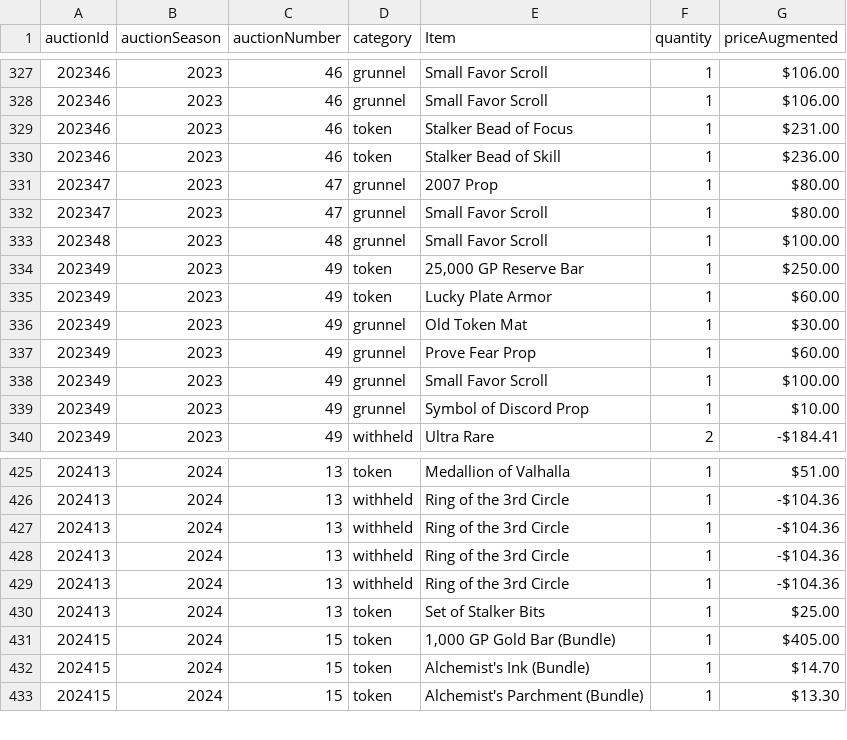
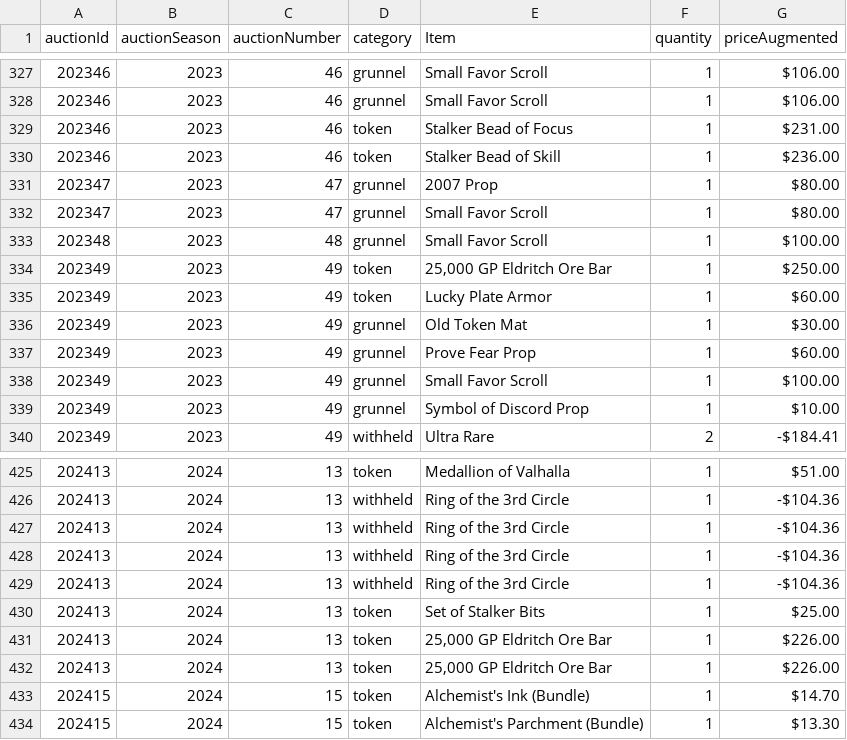
Before and after one commit to mjdomask-jpg/trueDungeonAuctionPrices, a CSV file: public/data/contextItems.csv, drawn as a sheet; only a part is shown, gaps mark what is left out.

Commit message:
Publish from sheet: auctionMetadata.csv, contextItems.csv (#164)
auctionMetadata.csv: 289 -> 289 rows
  contextItems.csv: 766 -> 767 rows

Exported by apps-script/publishToSite.gs 2026-08-21.3.

```diff
--- a/public/data/contextItems.csv
+++ b/public/data/contextItems.csv
@@ -333,3 +333,3 @@ auctionId,auctionSeason,auctionNumber,category,Item,quantity,priceAugmented
 202348,2023,48,grunnel,Small Favor Scroll,1,$100.00
-202349,2023,49,token,"25,000 GP Reserve Bar",1,$250.00
+202349,2023,49,token,"25,000 GP Eldritch Ore Bar",1,$250.00
 202349,2023,49,token,Lucky Plate Armor,1,$60.00
@@ -430,3 +430,4 @@ auctionId,auctionSeason,auctionNumber,category,Item,quantity,priceAugmented
 202413,2024,13,token,Set of Stalker Bits,1,$25.00
-202415,2024,15,token,"1,000 GP Gold Bar (Bundle)",1,$405.00
+202413,2024,13,token,"25,000 GP Eldritch Ore Bar",1,$226.00
+202413,2024,13,token,"25,000 GP Eldritch Ore Bar",1,$226.00
 202415,2024,15,token,Alchemist's Ink (Bundle),1,$14.70
```
Also changed, not shown: public/data/auctionMetadata.csv.
